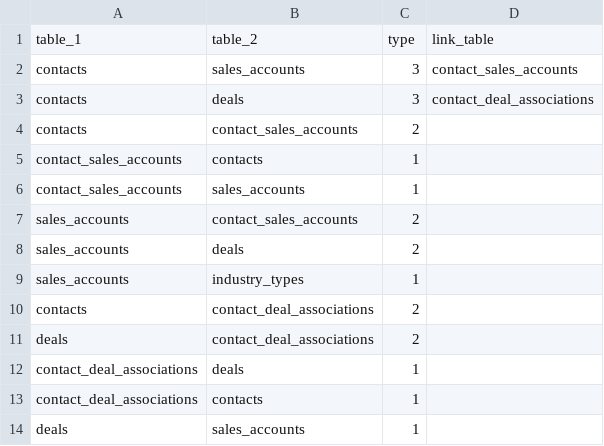
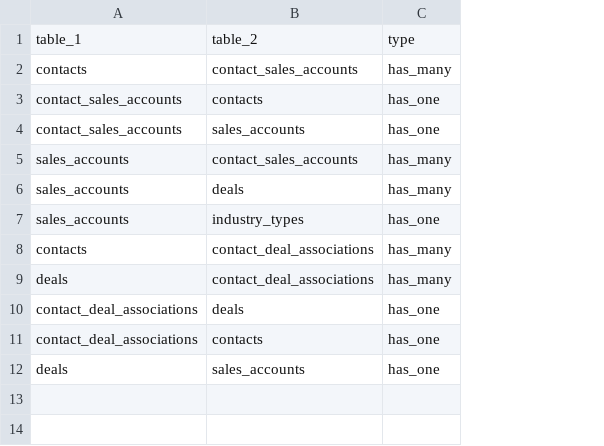
Before and after one commit to ashishmd/getSQL, a CSV file: test_files/relation.csv, drawn as a sheet; removed rows and columns are numbered as before the commit, all else as after; the diff names each change by its address in the sheet, - before the commit and + after, or states it on an @@ line.

Commit message:
added changes in relation table

```diff
--- a/test_files/relation.csv
+++ b/test_files/relation.csv
-column C, row 1: type; rows 4-14: 2 | 1 | 1 | 2 | 2 | 1 | 2 | 2 | 1 | 1 | 1
-column D, row 1: link_table
+column C, rows 1-12: type | has_many | has_one | has_one | has_many | has_many | has_one | has_many | has_many | has_one | has_one | has_one
-row 2: contacts | sales_accounts | 3 | contact_sales_accounts
-row 3: contacts | deals | 3 | contact_deal_associations
```
Also changed, not shown: 4 other files.
